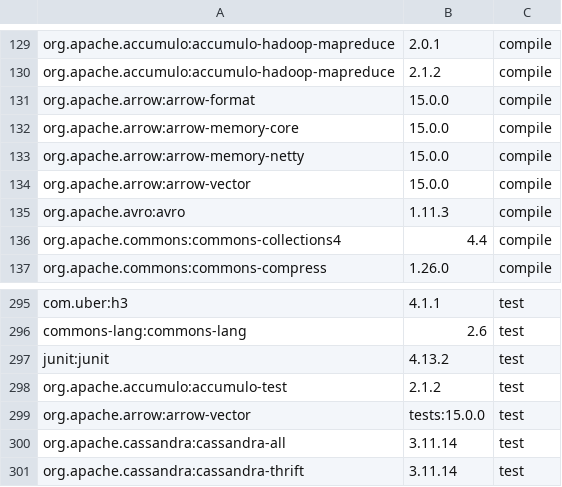
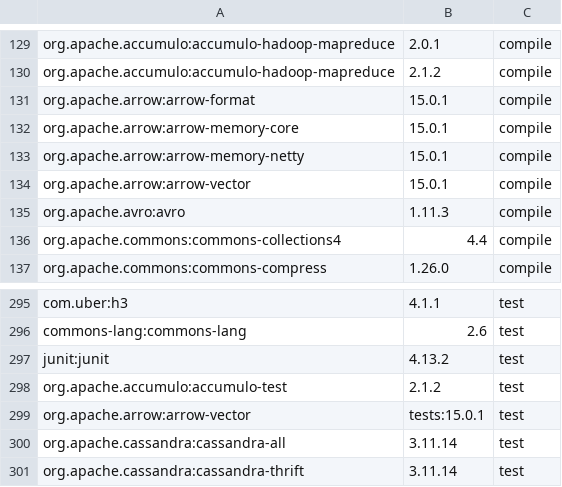
Before and after one commit to locationtech/geomesa, a TSV file: build/cqs.tsv, drawn as a sheet; only a part is shown, gaps mark what is left out.

```diff
--- a/build/cqs.tsv
+++ b/build/cqs.tsv
@@ -130,6 +130,6 @@ org.apache.accumulo:accumulo-hadoop-mapreduce	2.0.1	compile
 org.apache.accumulo:accumulo-hadoop-mapreduce	2.1.2	compile
-org.apache.arrow:arrow-format	15.0.0	compile
-org.apache.arrow:arrow-memory-core	15.0.0	compile
-org.apache.arrow:arrow-memory-netty	15.0.0	compile
-org.apache.arrow:arrow-vector	15.0.0	compile
+org.apache.arrow:arrow-format	15.0.1	compile
+org.apache.arrow:arrow-memory-core	15.0.1	compile
+org.apache.arrow:arrow-memory-netty	15.0.1	compile
+org.apache.arrow:arrow-vector	15.0.1	compile
 org.apache.avro:avro	1.11.3	compile
@@ -298,3 +298,3 @@ junit:junit	4.13.2	test
 org.apache.accumulo:accumulo-test	2.1.2	test
-org.apache.arrow:arrow-vector	tests:15.0.0	test
+org.apache.arrow:arrow-vector	tests:15.0.1	test
 org.apache.cassandra:cassandra-all	3.11.14	test
```
Also changed, not shown: 2 other files.
